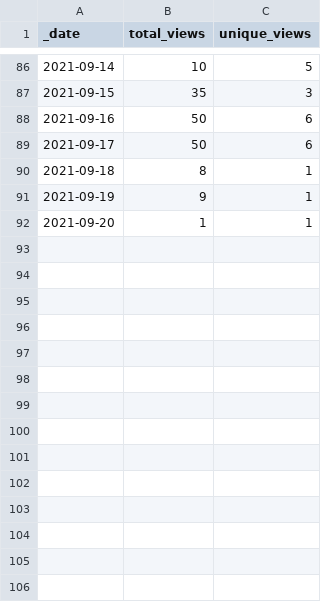
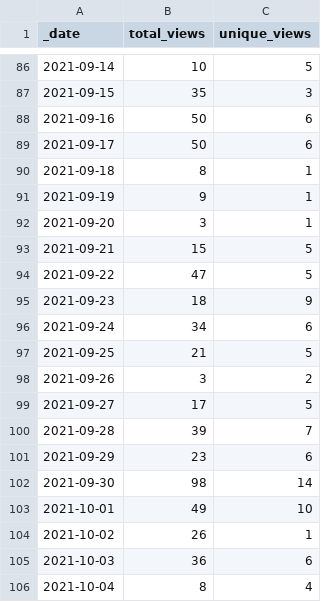
Before and after one commit to lsubash/intel-secl, a CSV file: traffic/views.csv, drawn as a sheet; only a part is shown, gaps mark what is left out.

```diff
--- a/traffic/views.csv
+++ b/traffic/views.csv
@@ -91,2 +91,16 @@ _date,total_views,unique_views
 2021-09-19,9,1
-2021-09-20,1,1
+2021-09-20,3,1
+2021-09-21,15,5
+2021-09-22,47,5
+2021-09-23,18,9
+2021-09-24,34,6
+2021-09-25,21,5
+2021-09-26,3,2
+2021-09-27,17,5
+2021-09-28,39,7
+2021-09-29,23,6
+2021-09-30,98,14
+2021-10-01,49,10
+2021-10-02,26,1
+2021-10-03,36,6
+2021-10-04,8,4
```
Also changed, not shown: traffic/clones.csv, 1 other file.
